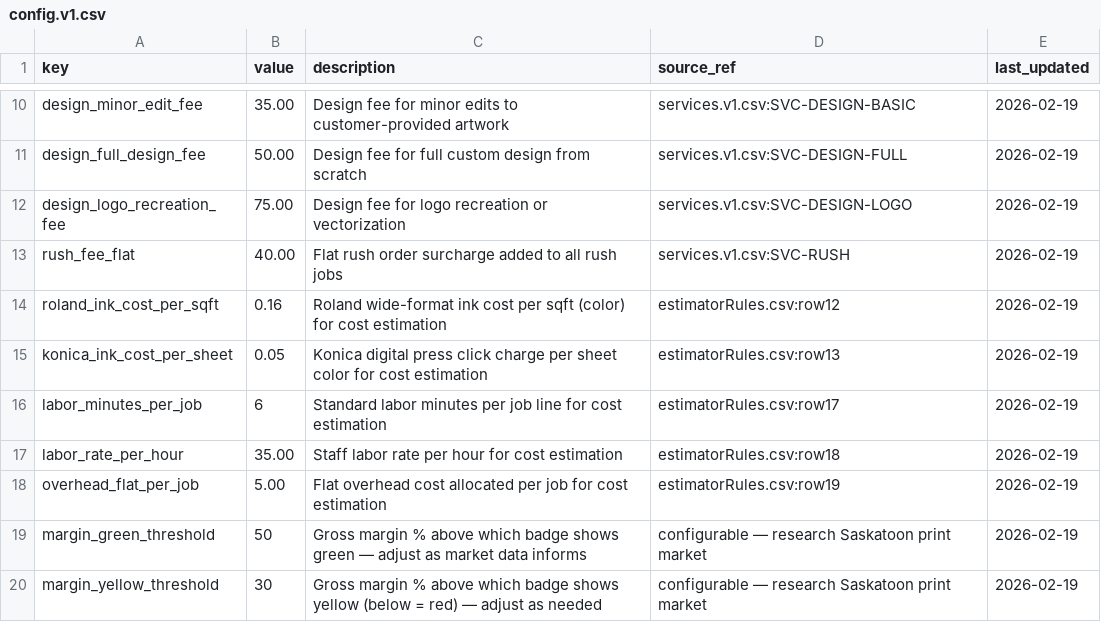
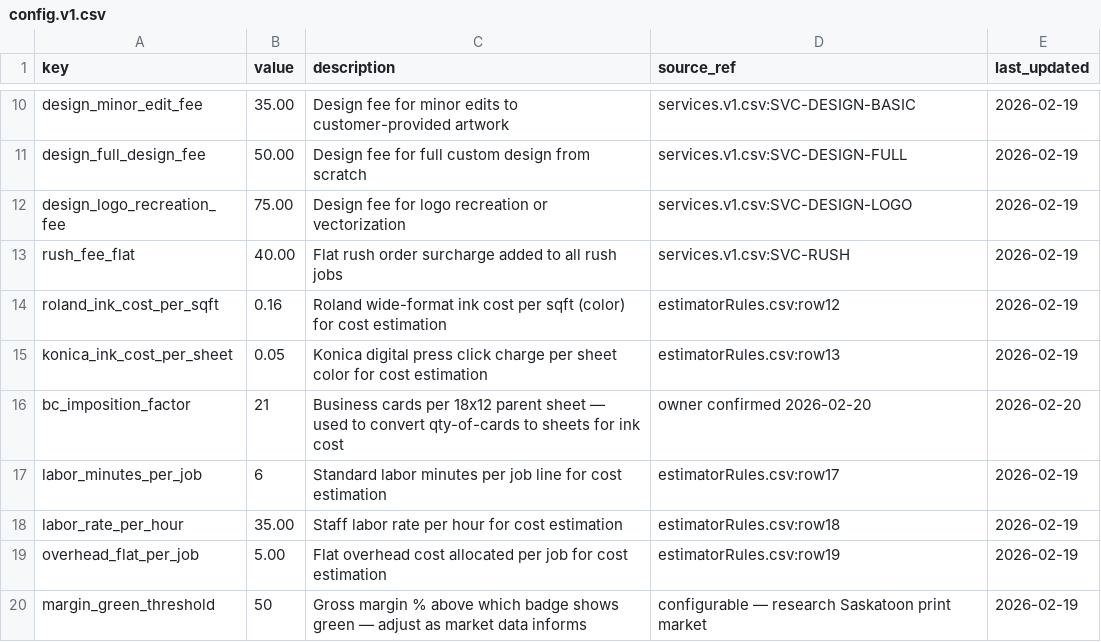
Before and after one commit to tubby124/truecolor-estimator, a CSV file: data/tables/config.v1.csv, drawn as a sheet; only a part is shown, gaps mark what is left out; the shorter side is filled out with more unchanged rows.

```diff
--- a/data/tables/config.v1.csv
+++ b/data/tables/config.v1.csv
@@ -15,2 +15,3 @@ roland_ink_cost_per_sqft,0.16,Roland wide-format ink cost per sqft (color) for c
 konica_ink_cost_per_sheet,0.05,Konica digital press click charge per sheet color for cost estimation,estimatorRules.csv:row13,2026-02-19
+bc_imposition_factor,21,Business cards per 18x12 parent sheet — used to convert qty-of-cards to sheets for ink cost,owner confirmed 2026-02-20,2026-02-20
 labor_minutes_per_job,6,Standard labor minutes per job line for cost estimation,estimatorRules.csv:row17,2026-02-19
```
Also changed, not shown: 1 other file.
